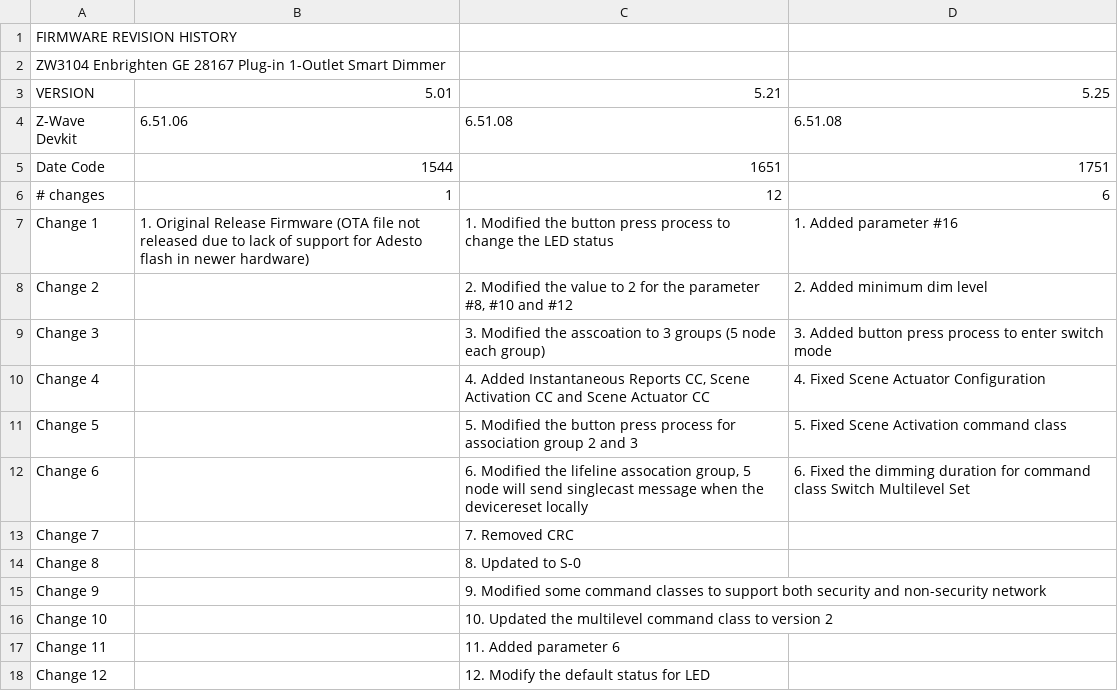
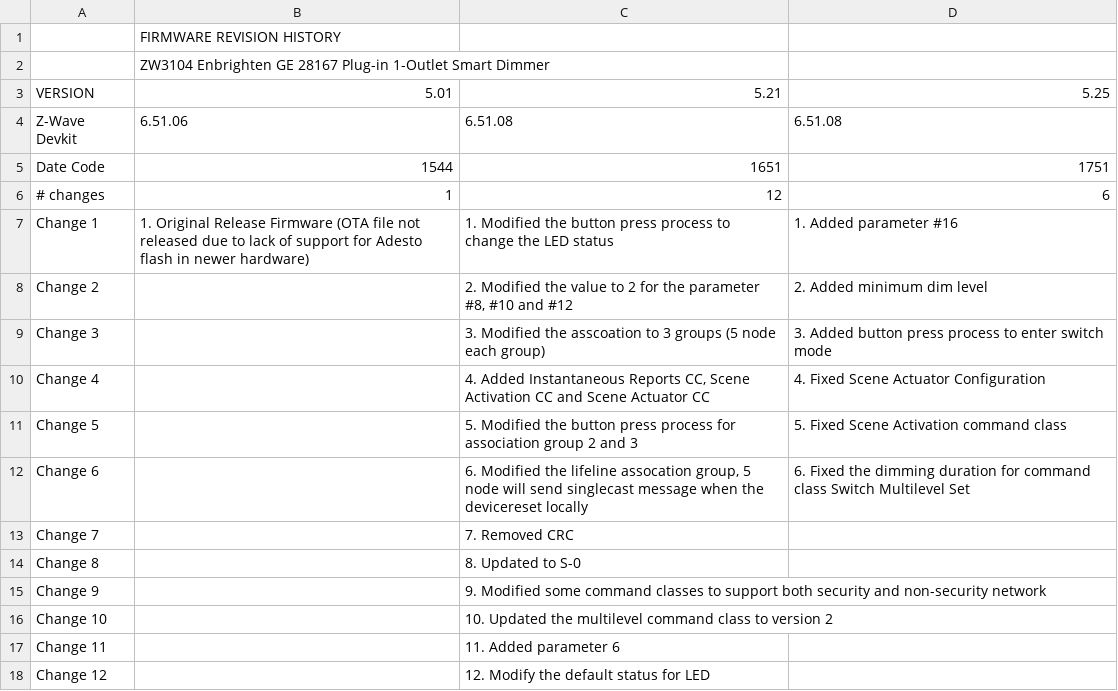
Before and after one commit to rxn8/testing-stuff, a CSV file: csv test vertical.csv, drawn as a sheet.

Commit message:
Add files via upload

```diff
--- a/csv test vertical.csv
+++ b/csv test vertical.csv
@@ -1,3 +1,3 @@
-FIRMWARE REVISION HISTORY,,,
-ZW3104 Enbrighten GE 28167 Plug-in 1-Outlet Smart Dimmer,,,
+,FIRMWARE REVISION HISTORY,,
+,ZW3104 Enbrighten GE 28167 Plug-in 1-Outlet Smart Dimmer,,
 VERSION,5.01,5.21,5.25
```
